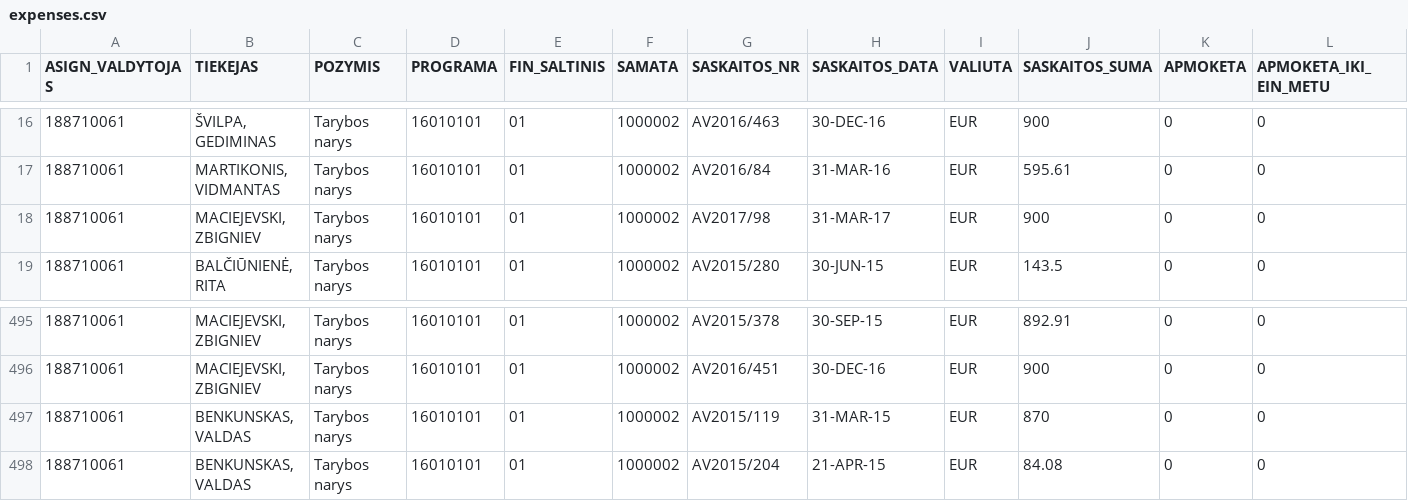
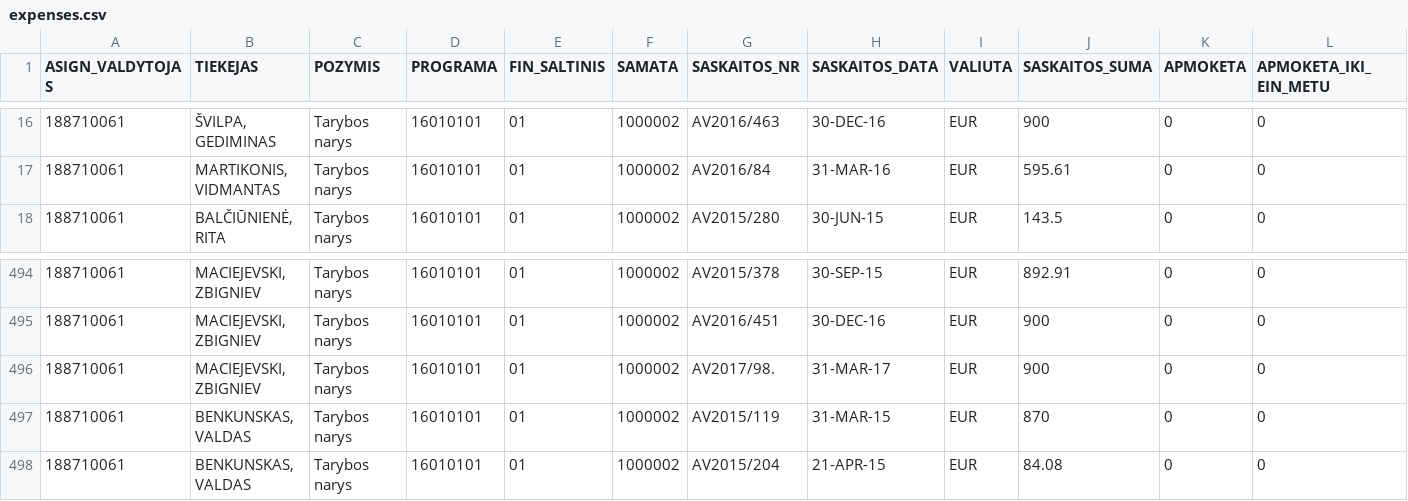
Before and after one commit to vilnius/taryba, a CSV file: expenses/expenses.csv, drawn as a sheet; only a part is shown, gaps mark what is left out; removed rows and columns are numbered as before the commit, all else as after; rows hold the shown columns only; the diff names each change by its address in the sheet, - before the commit and + after, or states it on an @@ line.

```diff
--- a/expenses/expenses.csv
+++ b/expenses/expenses.csv
-row 18: 188710061 | MACIEJEVSKI, ZBIGNIEV | Tarybos narys | 16010101 | 01 | 1000002 | AV2017/98 | 31-MAR-17 | EUR | 900 | 0 | 0
+row 496: 188710061 | MACIEJEVSKI, ZBIGNIEV | Tarybos narys | 16010101 | 01 | 1000002 | AV2017/98. | 31-MAR-17 | EUR | 900 | 0 | 0
```
Also changed, not shown: data/meeting_groups.csv, data/meetings.csv, 2 other files.
